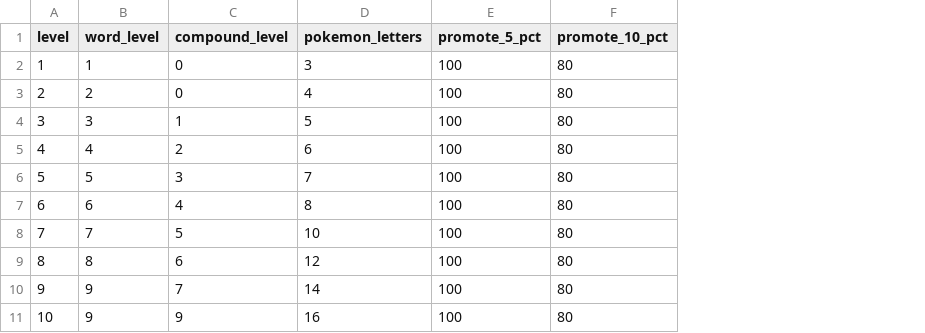
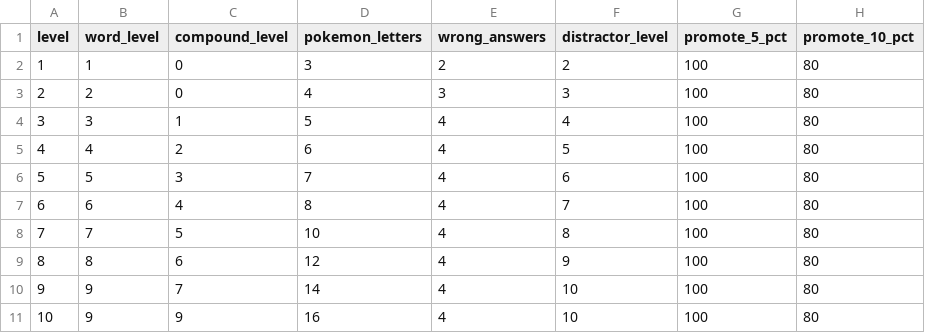
Before and after one commit to yipses/pokeLearning, a CSV file: data/reading_levels.csv, drawn as a sheet; the diff names each change by its address in the sheet, - before the commit and + after, or states it on an @@ line.

```diff
--- a/data/reading_levels.csv
+++ b/data/reading_levels.csv
+column E (wrong_answers), rows 2-11: 2 | 3 | 4 | 4 | 4 | 4 | 4 | 4 | 4 | 4
+column F (distractor_level), rows 2-11: 2 | 3 | 4 | 5 | 6 | 7 | 8 | 9 | 10 | 10
```
Also changed, not shown: 5 other files.
